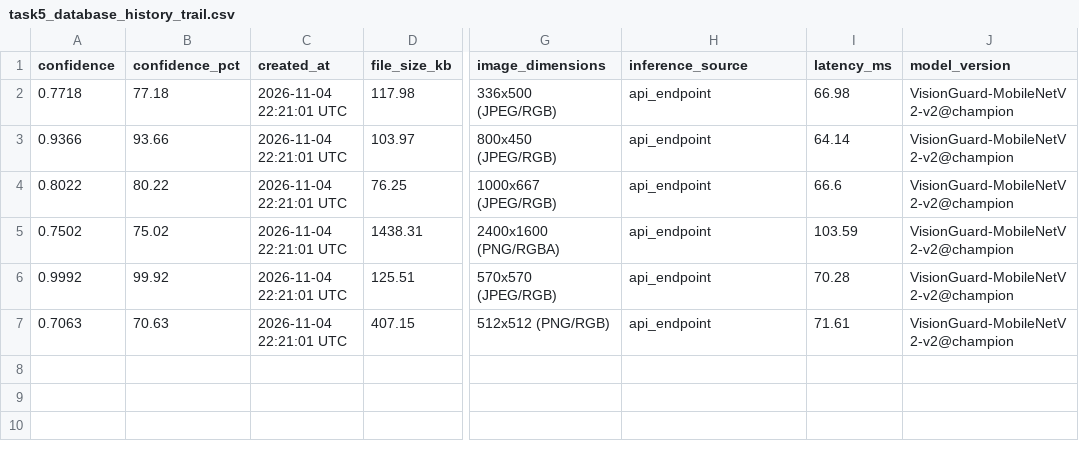
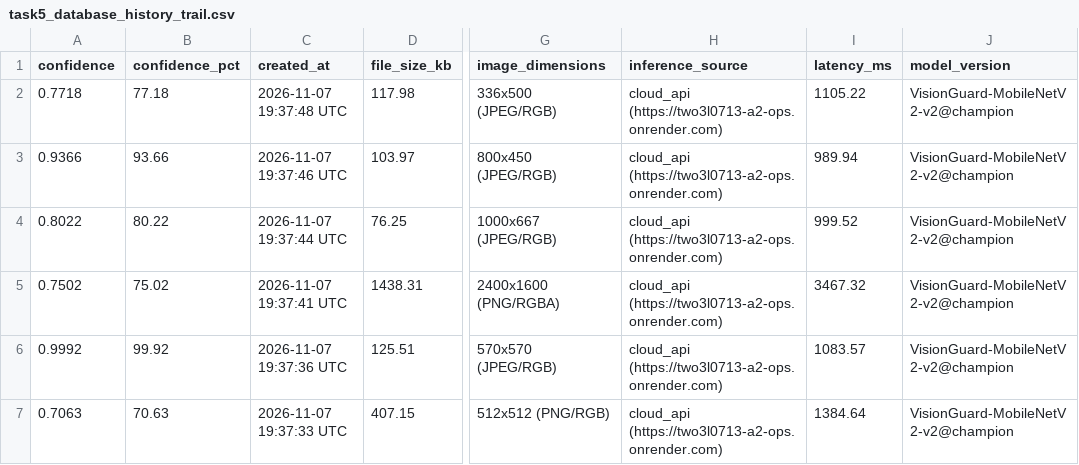
Before and after one commit to AbdullahChouhan/23L0713_A2_Ops, a CSV file: reports/figures/task5_database_history_trail.csv, drawn as a sheet; only a part is shown, gaps mark what is left out; the diff names each change by its address in the sheet, - before the commit and + after, or states it on an @@ line.

Commit message:
Integrate live Render Cloud API (https://two3l0713-a2-ops.onrender.com) and finalize 23L0713_VisionGuard.pdf

```diff
--- a/reports/figures/task5_database_history_trail.csv
+++ b/reports/figures/task5_database_history_trail.csv
-C2 (created_at): 2026-11-04 22:21:01 UTC
+C2 (created_at): 2026-11-07 19:37:48 UTC
-H2:H7 (inference_source): api_endpoint
+H2:H7 (inference_source): cloud_api (https://two3l0713-a2-ops.onrender.com)
-I2 (latency_ms): 66.98
+I2 (latency_ms): 1105.22
-C3 (created_at): 2026-11-04 22:21:01 UTC
+C3 (created_at): 2026-11-07 19:37:46 UTC
-I3 (latency_ms): 64.14
+I3 (latency_ms): 989.94
-C4 (created_at): 2026-11-04 22:21:01 UTC
+C4 (created_at): 2026-11-07 19:37:44 UTC
-I4 (latency_ms): 66.6
+I4 (latency_ms): 999.52
-C5 (created_at): 2026-11-04 22:21:01 UTC
+C5 (created_at): 2026-11-07 19:37:41 UTC
-I5 (latency_ms): 103.59
+I5 (latency_ms): 3467.32
-C6 (created_at): 2026-11-04 22:21:01 UTC
+C6 (created_at): 2026-11-07 19:37:36 UTC
-I6 (latency_ms): 70.28
+I6 (latency_ms): 1083.57
-C7 (created_at): 2026-11-04 22:21:01 UTC
+C7 (created_at): 2026-11-07 19:37:33 UTC
-I7 (latency_ms): 71.61
+I7 (latency_ms): 1384.64
```
Also changed, not shown: 10 other files.
